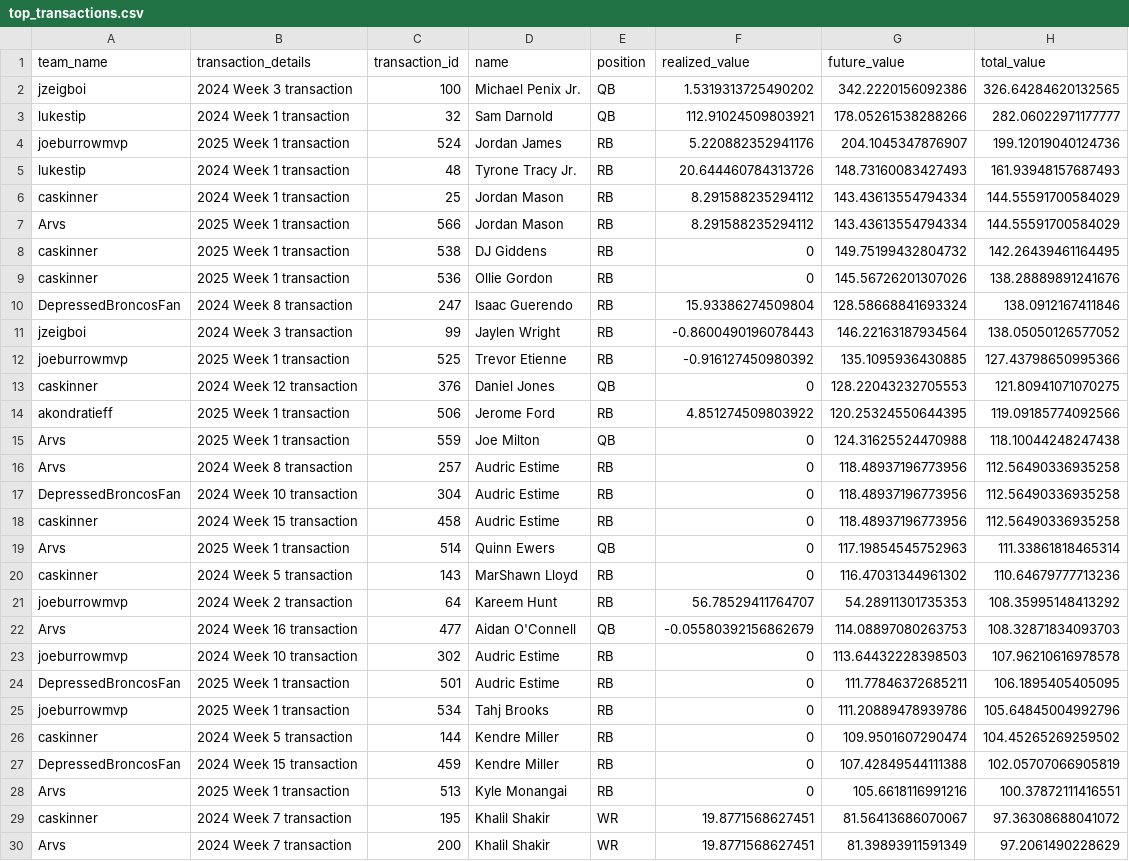
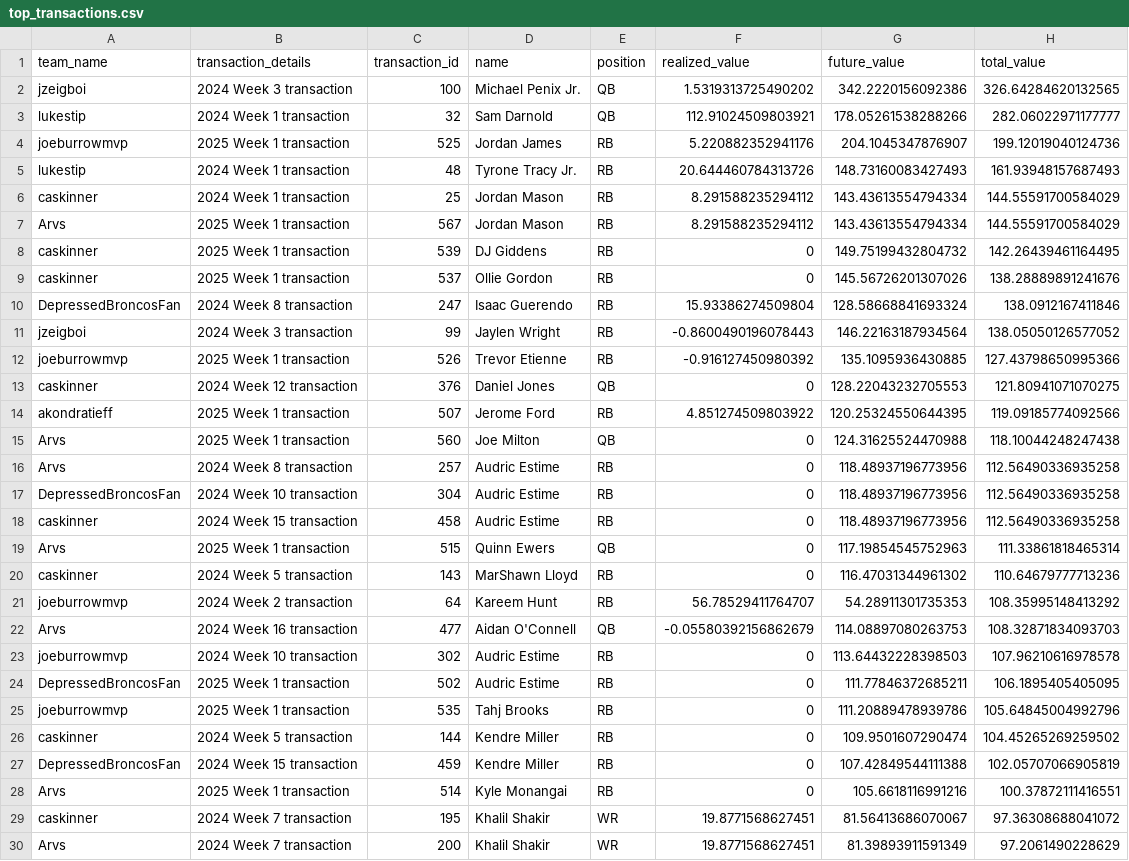
Before and after one commit to CalebSkinner1/FantasyDynasty, a CSV file: Scripts/Saved Files/top_transactions.csv, drawn as a sheet; only a part is shown; the diff covers the shown part only.

```diff
--- a/Scripts/Saved Files/top_transactions.csv
+++ b/Scripts/Saved Files/top_transactions.csv
@@ -3,14 +3,14 @@ jzeigboi,2024 Week 3 transaction,100,Michael Penix Jr.,QB,1.5319313725490202,342
 lukestip,2024 Week 1 transaction,32,Sam Darnold,QB,112.91024509803921,178.05261538288266,282.06022971177777
-joeburrowmvp,2025 Week 1 transaction,524,Jordan James,RB,5.220882352941176,204.1045347876907,199.12019040124736
+joeburrowmvp,2025 Week 1 transaction,525,Jordan James,RB,5.220882352941176,204.1045347876907,199.12019040124736
 lukestip,2024 Week 1 transaction,48,Tyrone Tracy Jr.,RB,20.644460784313726,148.73160083427493,161.93948157687493
 caskinner,2024 Week 1 transaction,25,Jordan Mason,RB,8.291588235294112,143.43613554794334,144.55591700584029
-Arvs,2025 Week 1 transaction,566,Jordan Mason,RB,8.291588235294112,143.43613554794334,144.55591700584029
-caskinner,2025 Week 1 transaction,538,DJ Giddens,RB,0,149.75199432804732,142.26439461164495
-caskinner,2025 Week 1 transaction,536,Ollie Gordon,RB,0,145.56726201307026,138.28889891241676
+Arvs,2025 Week 1 transaction,567,Jordan Mason,RB,8.291588235294112,143.43613554794334,144.55591700584029
+caskinner,2025 Week 1 transaction,539,DJ Giddens,RB,0,149.75199432804732,142.26439461164495
+caskinner,2025 Week 1 transaction,537,Ollie Gordon,RB,0,145.56726201307026,138.28889891241676
 DepressedBroncosFan,2024 Week 8 transaction,247,Isaac Guerendo,RB,15.93386274509804,128.58668841693324,138.0912167411846
 jzeigboi,2024 Week 3 transaction,99,Jaylen Wright,RB,-0.8600490196078443,146.22163187934564,138.05050126577052
-joeburrowmvp,2025 Week 1 transaction,525,Trevor Etienne,RB,-0.916127450980392,135.1095936430885,127.43798650995366
+joeburrowmvp,2025 Week 1 transaction,526,Trevor Etienne,RB,-0.916127450980392,135.1095936430885,127.43798650995366
 caskinner,2024 Week 12 transaction,376,Daniel Jones,QB,0,128.22043232705553,121.80941071070275
-akondratieff,2025 Week 1 transaction,506,Jerome Ford,RB,4.851274509803922,120.25324550644395,119.09185774092566
-Arvs,2025 Week 1 transaction,559,Joe Milton,QB,0,124.31625524470988,118.10044248247438
+akondratieff,2025 Week 1 transaction,507,Jerome Ford,RB,4.851274509803922,120.25324550644395,119.09185774092566
+Arvs,2025 Week 1 transaction,560,Joe Milton,QB,0,124.31625524470988,118.10044248247438
 Arvs,2024 Week 8 transaction,257,Audric Estime,RB,0,118.48937196773956,112.56490336935258
@@ -18,3 +18,3 @@ DepressedBroncosFan,2024 Week 10 transaction,304,Audric Estime,RB,0,118.48937196
 caskinner,2024 Week 15 transaction,458,Audric Estime,RB,0,118.48937196773956,112.56490336935258
-Arvs,2025 Week 1 transaction,514,Quinn Ewers,QB,0,117.19854545752963,111.33861818465314
+Arvs,2025 Week 1 transaction,515,Quinn Ewers,QB,0,117.19854545752963,111.33861818465314
 caskinner,2024 Week 5 transaction,143,MarShawn Lloyd,RB,0,116.47031344961302,110.64679777713236
@@ -23,7 +23,7 @@ Arvs,2024 Week 16 transaction,477,Aidan O'Connell,QB,-0.05580392156862679,114.08
 joeburrowmvp,2024 Week 10 transaction,302,Audric Estime,RB,0,113.64432228398503,107.96210616978578
-DepressedBroncosFan,2025 Week 1 transaction,501,Audric Estime,RB,0,111.77846372685211,106.1895405405095
-joeburrowmvp,2025 Week 1 transaction,534,Tahj Brooks,RB,0,111.20889478939786,105.64845004992796
+DepressedBroncosFan,2025 Week 1 transaction,502,Audric Estime,RB,0,111.77846372685211,106.1895405405095
+joeburrowmvp,2025 Week 1 transaction,535,Tahj Brooks,RB,0,111.20889478939786,105.64845004992796
 caskinner,2024 Week 5 transaction,144,Kendre Miller,RB,0,109.9501607290474,104.45265269259502
 DepressedBroncosFan,2024 Week 15 transaction,459,Kendre Miller,RB,0,107.42849544111388,102.05707066905819
-Arvs,2025 Week 1 transaction,513,Kyle Monangai,RB,0,105.6618116991216,100.37872111416551
+Arvs,2025 Week 1 transaction,514,Kyle Monangai,RB,0,105.6618116991216,100.37872111416551
 caskinner,2024 Week 7 transaction,195,Khalil Shakir,WR,19.8771568627451,81.56413686070067,97.36308688041072
```
Also changed, not shown: 1 added row and 32 edited cells elsewhere in this file, Scripts/Saved Files/acquisitions.csv, Scripts/Saved Files/grab_team_assets_df.csv, 19 other files.
